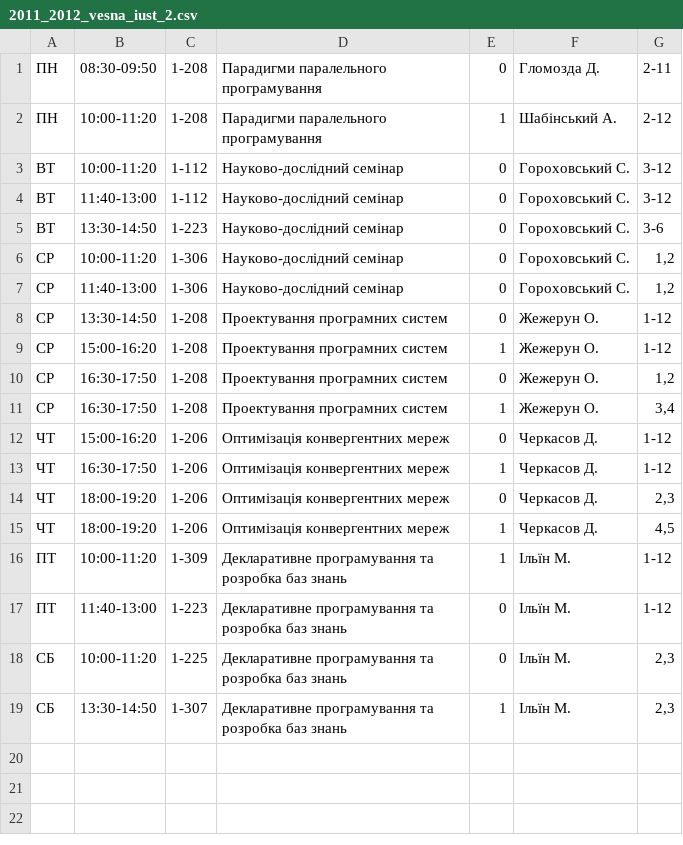
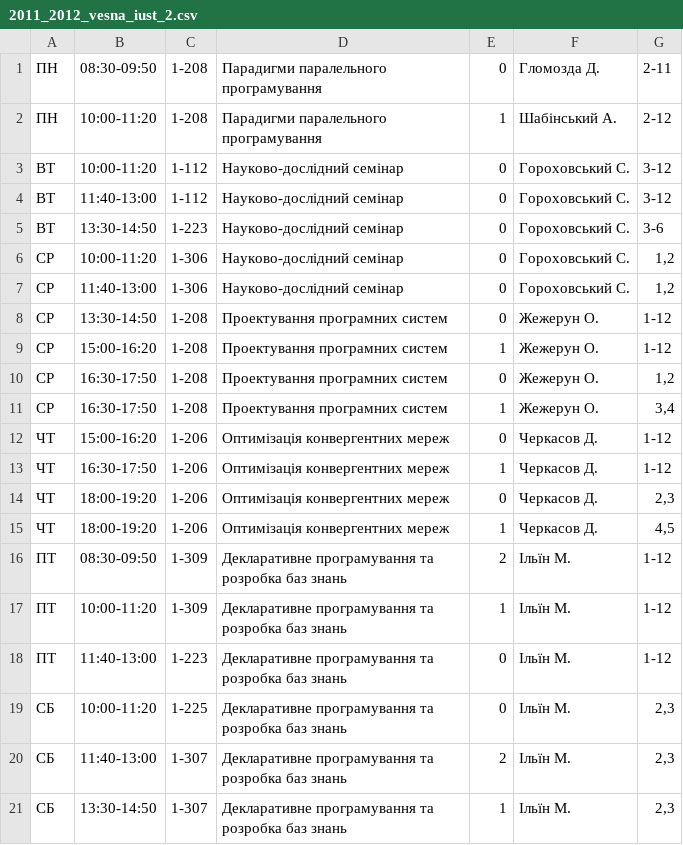
Before and after one commit to troyand/timetable_jan, a CSV file: timetable_jan/unified_docs/2011_2012_vesna_iust_2.csv, drawn as a sheet.

Commit message:
iust 2

```diff
--- a/timetable_jan/unified_docs/2011_2012_vesna_iust_2.csv
+++ b/timetable_jan/unified_docs/2011_2012_vesna_iust_2.csv
@@ -15,2 +15,3 @@
 "ЧТ","18:00-19:20","1-206","Оптимізація конвергентних мереж","1","Черкасов Д. ","4,5"
+"ПТ","08:30-09:50","1-309","Декларативне програмування та розробка баз знань","2","Ільїн М. ","1-12"
 "ПТ","10:00-11:20","1-309","Декларативне програмування та розробка баз знань","1","Ільїн М. ","1-12"
@@ -18,2 +19,3 @@
 "СБ","10:00-11:20","1-225","Декларативне програмування та розробка баз знань","0","Ільїн М. ","2,3"
+"СБ","11:40-13:00","1-307","Декларативне програмування та розробка баз знань","2","Ільїн М. ","2,3"
 "СБ","13:30-14:50","1-307","Декларативне програмування та розробка баз знань","1","Ільїн М. ","2,3"
```
